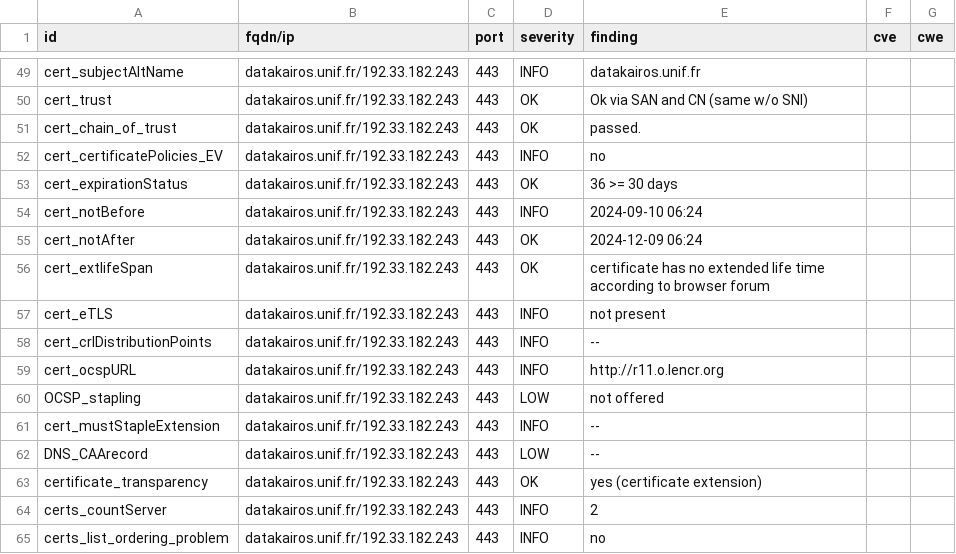
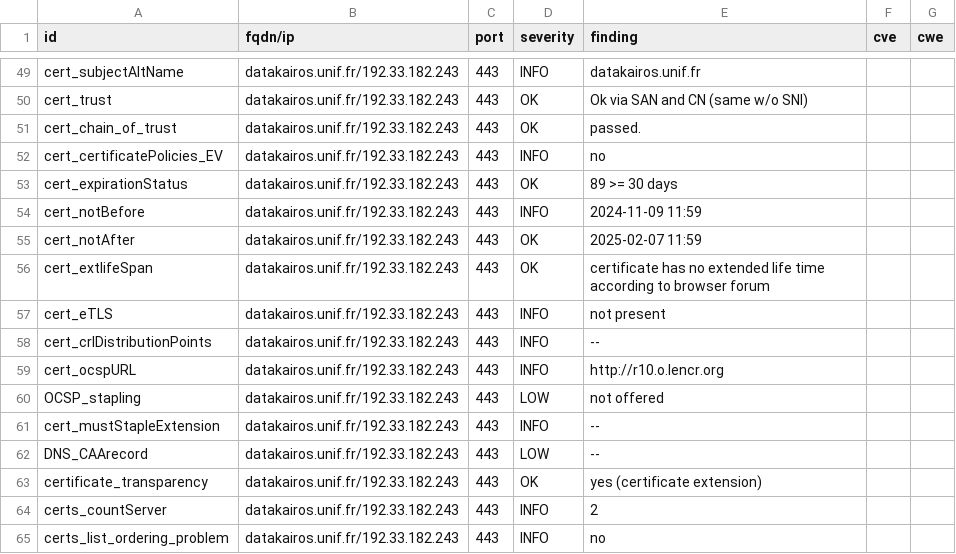
Before and after one commit to Florence-ReseauPro/DashLordReseaupro, a CSV file: results/aHR0cHM6Ly9kYXRha2Fpcm9zLnVuaWYuZnIv/testssl.csv, drawn as a sheet; only a part is shown, gaps mark what is left out; the diff covers the shown part only.

Commit message:
update: https://datakairos.unif.fr/

```diff
--- a/results/aHR0cHM6Ly9kYXRha2Fpcm9zLnVuaWYuZnIv/testssl.csv
+++ b/results/aHR0cHM6Ly9kYXRha2Fpcm9zLnVuaWYuZnIv/testssl.csv
@@ -52,5 +52,5 @@
 "cert_certificatePolicies_EV","datakairos.unif.fr/192.33.182.243","443","INFO","no","",""
-"cert_expirationStatus","datakairos.unif.fr/192.33.182.243","443","OK","36 >= 30 days","",""
-"cert_notBefore","datakairos.unif.fr/192.33.182.243","443","INFO","2024-09-10 06:24","",""
-"cert_notAfter","datakairos.unif.fr/192.33.182.243","443","OK","2024-12-09 06:24","",""
+"cert_expirationStatus","datakairos.unif.fr/192.33.182.243","443","OK","89 >= 30 days","",""
+"cert_notBefore","datakairos.unif.fr/192.33.182.243","443","INFO","2024-11-09 11:59","",""
+"cert_notAfter","datakairos.unif.fr/192.33.182.243","443","OK","2025-02-07 11:59","",""
 "cert_extlifeSpan","datakairos.unif.fr/192.33.182.243","443","OK","certificate has no extended life time according to browser forum","",""
@@ -58,3 +58,3 @@
 "cert_crlDistributionPoints","datakairos.unif.fr/192.33.182.243","443","INFO","--","",""
-"cert_ocspURL","datakairos.unif.fr/192.33.182.243","443","INFO","http://r11.o.lencr.org","",""
+"cert_ocspURL","datakairos.unif.fr/192.33.182.243","443","INFO","http://r10.o.lencr.org","",""
 "OCSP_stapling","datakairos.unif.fr/192.33.182.243","443","LOW","not offered","",""
```
Also changed, not shown: 10 edited cells elsewhere in this file, 13 other files.
